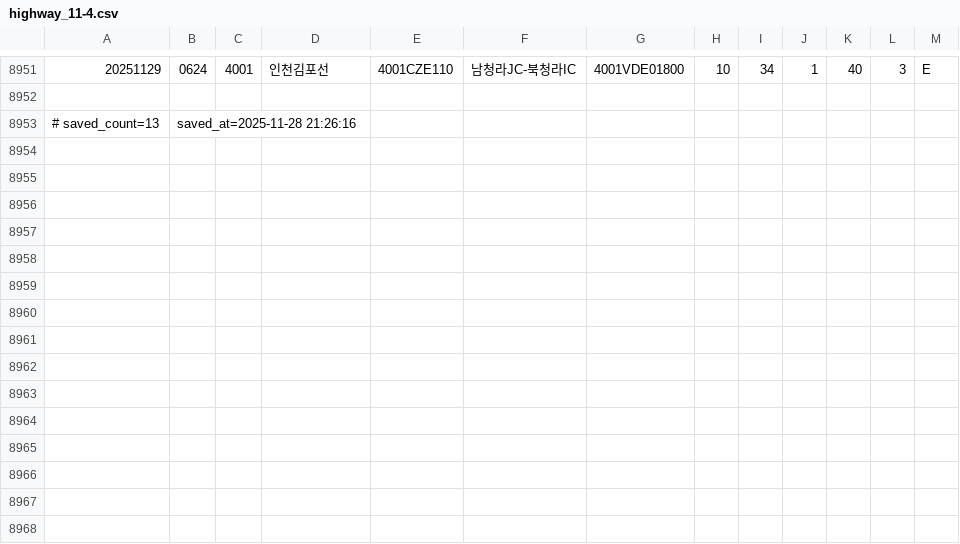
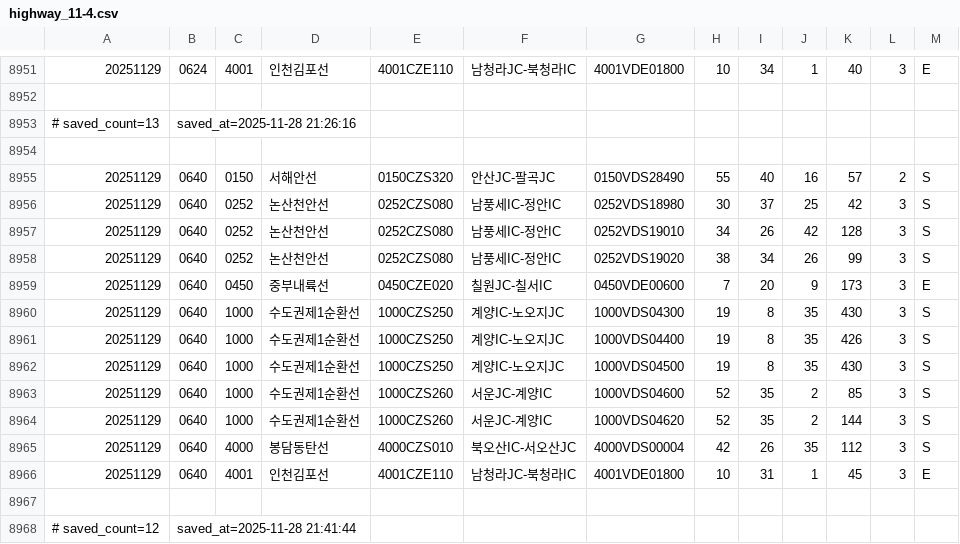
Before and after one commit to otter2023/FlowTrack, a CSV file: highway_11-4.csv, drawn as a sheet; only a part is shown, gaps mark what is left out.

```diff
--- a/highway_11-4.csv
+++ b/highway_11-4.csv
@@ -8953 +8953,16 @@
 # saved_count=13, saved_at=2025-11-28 21:26:16
+
+20251129,0640,0150,서해안선,0150CZS320,안산JC-팔곡JC,0150VDS28490,55,40,16,57,2,S
+20251129,0640,0252,논산천안선,0252CZS080,남풍세IC-정안IC,0252VDS18980,30,37,25,42,3,S
+20251129,0640,0252,논산천안선,0252CZS080,남풍세IC-정안IC,0252VDS19010,34,26,42,128,3,S
+20251129,0640,0252,논산천안선,0252CZS080,남풍세IC-정안IC,0252VDS19020,38,34,26,99,3,S
+20251129,0640,0450,중부내륙선,0450CZE020,칠원JC-칠서IC,0450VDE00600,7,20,9,173,3,E
+20251129,0640,1000,수도권제1순환선,1000CZS250,계양IC-노오지JC,1000VDS04300,19,8,35,430,3,S
+20251129,0640,1000,수도권제1순환선,1000CZS250,계양IC-노오지JC,1000VDS04400,19,8,35,426,3,S
+20251129,0640,1000,수도권제1순환선,1000CZS250,계양IC-노오지JC,1000VDS04500,19,8,35,430,3,S
+20251129,0640,1000,수도권제1순환선,1000CZS260,서운JC-계양IC,1000VDS04600,52,35,2,85,3,S
+20251129,0640,1000,수도권제1순환선,1000CZS260,서운JC-계양IC,1000VDS04620,52,35,2,144,3,S
+20251129,0640,4000,봉담동탄선,4000CZS010,북오산IC-서오산JC,4000VDS00004,42,26,35,112,3,S
+20251129,0640,4001,인천김포선,4001CZE110,남청라JC-북청라IC,4001VDE01800,10,31,1,45,3,E
+
+# saved_count=12, saved_at=2025-11-28 21:41:44
```
